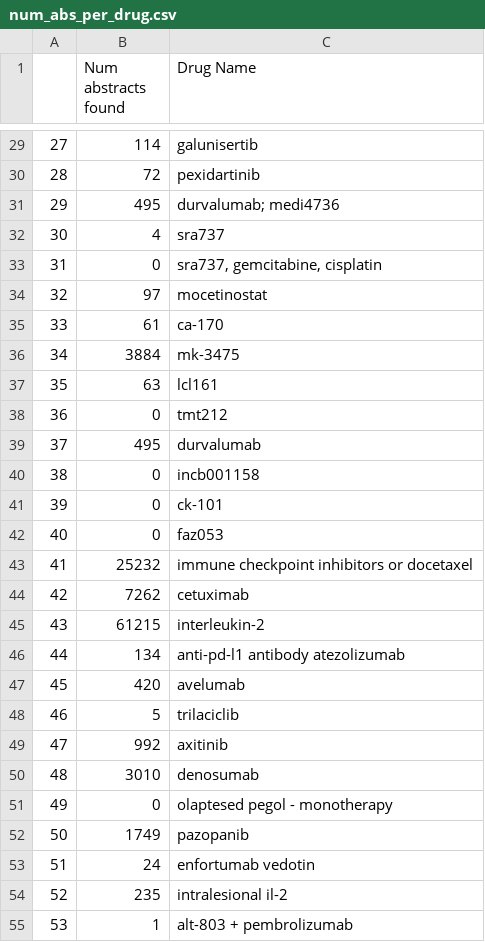
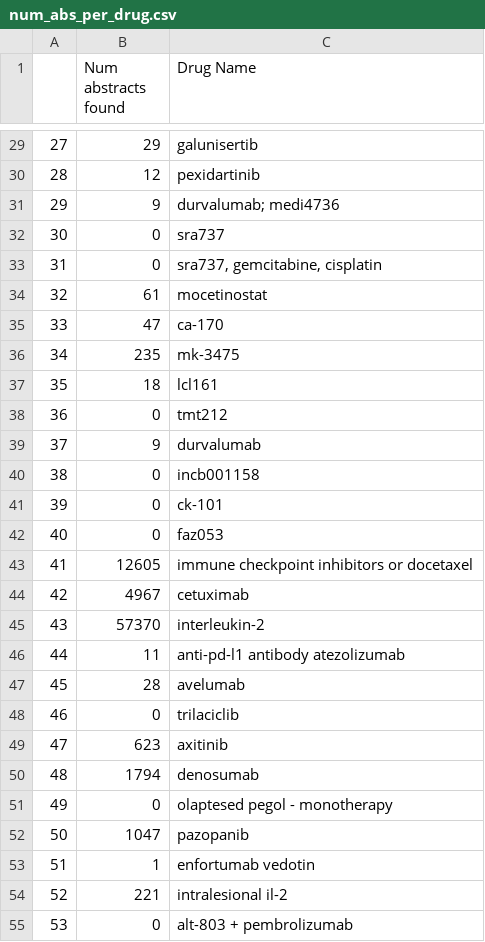
Before and after one commit to aislaghatub/drug_embeddings, a CSV file: num_abs_per_drug.csv, drawn as a sheet; only a part is shown, gaps mark what is left out; the diff covers the shown part only.

```diff
--- a/num_abs_per_drug.csv
+++ b/num_abs_per_drug.csv
@@ -29,12 +29,12 @@
-27,114,galunisertib
-28,72,pexidartinib
-29,495,durvalumab; medi4736
-30,4,sra737
+27,29,galunisertib
+28,12,pexidartinib
+29,9,durvalumab; medi4736
+30,0,sra737
 31,0,"sra737, gemcitabine, cisplatin"
-32,97,mocetinostat
-33,61,ca-170
-34,3884,mk-3475
-35,63,lcl161
+32,61,mocetinostat
+33,47,ca-170
+34,235,mk-3475
+35,18,lcl161
 36,0,tmt212
-37,495,durvalumab
+37,9,durvalumab
 38,0,incb001158
@@ -42,14 +42,14 @@
 40,0,faz053
-41,25232,immune checkpoint inhibitors or docetaxel
-42,7262,cetuximab
-43,61215,interleukin-2
-44,134,anti-pd-l1 antibody atezolizumab
-45,420,avelumab
-46,5,trilaciclib
-47,992,axitinib
-48,3010,denosumab
+41,12605,immune checkpoint inhibitors or docetaxel
+42,4967,cetuximab
+43,57370,interleukin-2
+44,11,anti-pd-l1 antibody atezolizumab
+45,28,avelumab
+46,0,trilaciclib
+47,623,axitinib
+48,1794,denosumab
 49,0,olaptesed pegol - monotherapy
-50,1749,pazopanib
-51,24,enfortumab vedotin
-52,235,intralesional il-2
-53,1,alt-803 + pembrolizumab
+50,1047,pazopanib
+51,1,enfortumab vedotin
+52,221,intralesional il-2
+53,0,alt-803 + pembrolizumab
```
Also changed, not shown: 112 edited cells elsewhere in this file.
